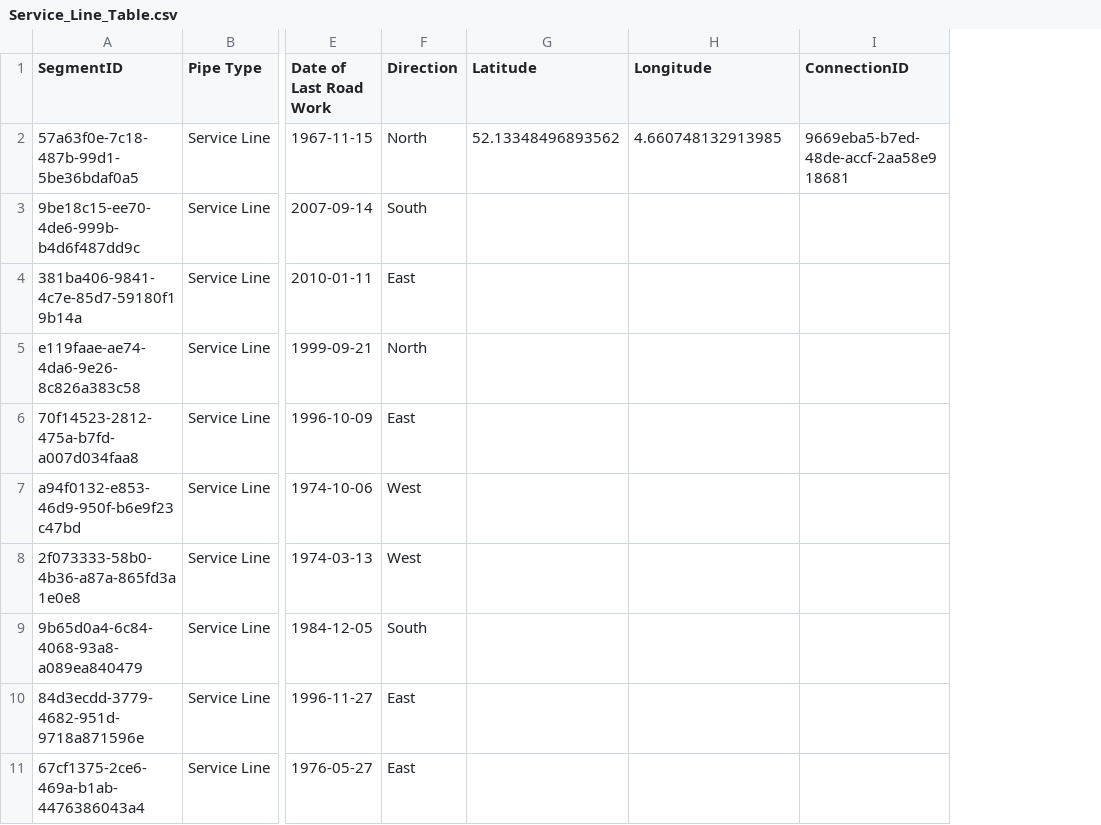
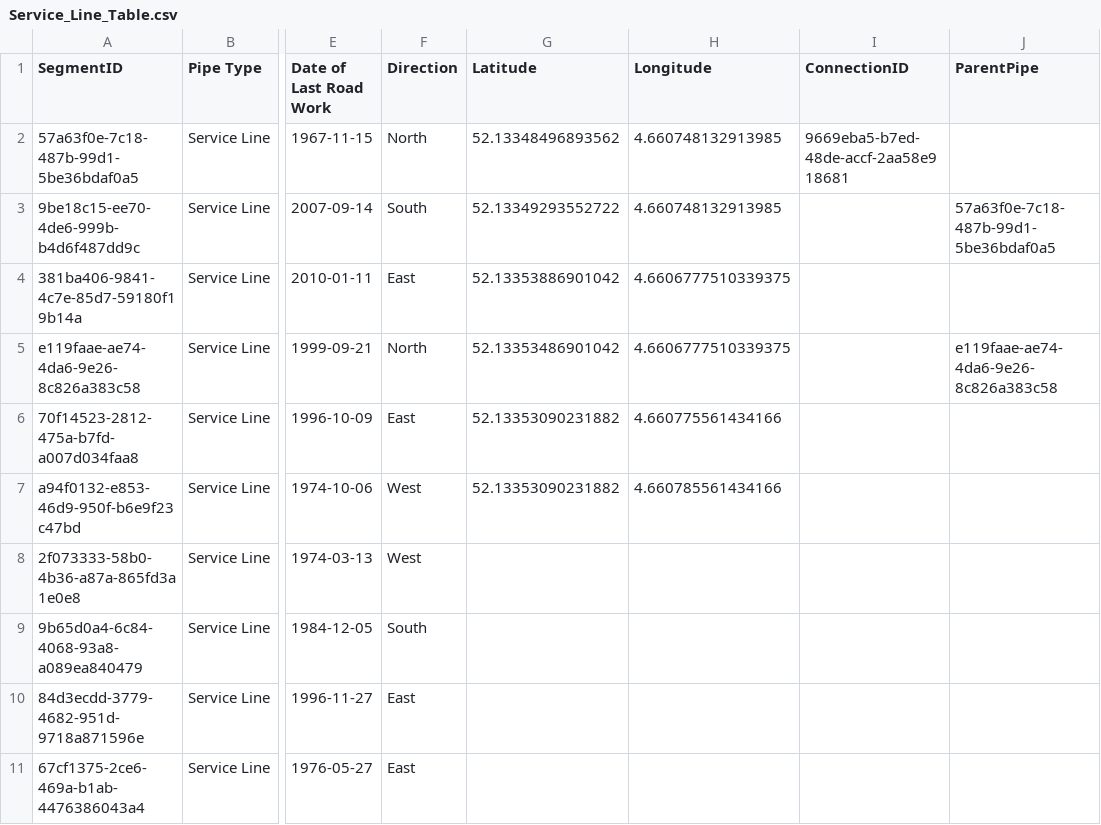
Before and after one commit to Yskria/M3DMiB, a CSV file: Service_Line_Table.csv, drawn as a sheet; only a part is shown, gaps mark what is left out; the diff names each change by its address in the sheet, - before the commit and + after, or states it on an @@ line.

Commit message:
Added service line data

```diff
--- a/Service_Line_Table.csv
+++ b/Service_Line_Table.csv
+column J (ParentPipe), rows 3-5: 57a63f0e-7c18-487b-99d1-5be36bdaf0a5 |  | e119faae-ae74-4da6-9e26-8c826a383c58
-G3 (Latitude): (empty)
+G3 (Latitude): 52.13349293552722
-H3 (Longitude): (empty)
+H3 (Longitude): 4.660748132913985
-G4 (Latitude): (empty)
+G4 (Latitude): 52.13353886901042
-H4:H5 (Longitude): (empty)
+H4:H5 (Longitude): 4.6606777510339375
-G5 (Latitude): (empty)
+G5 (Latitude): 52.13353486901042
-G6:G7 (Latitude): (empty)
+G6:G7 (Latitude): 52.13353090231882
-H6 (Longitude): (empty)
+H6 (Longitude): 4.660775561434166
-H7 (Longitude): (empty)
+H7 (Longitude): 4.660785561434166
```
Also changed, not shown: 2 other files.
